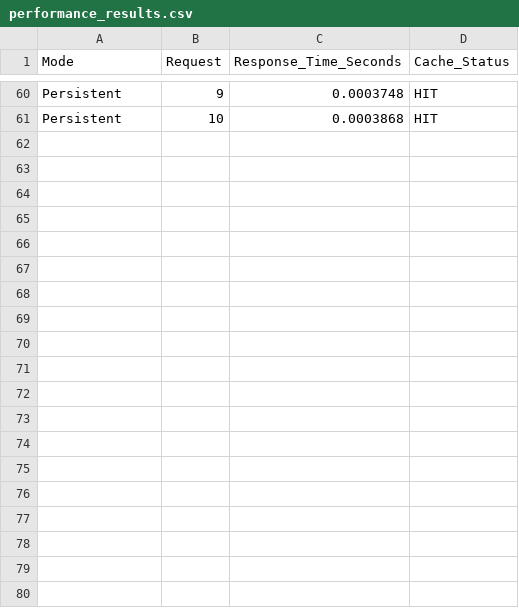
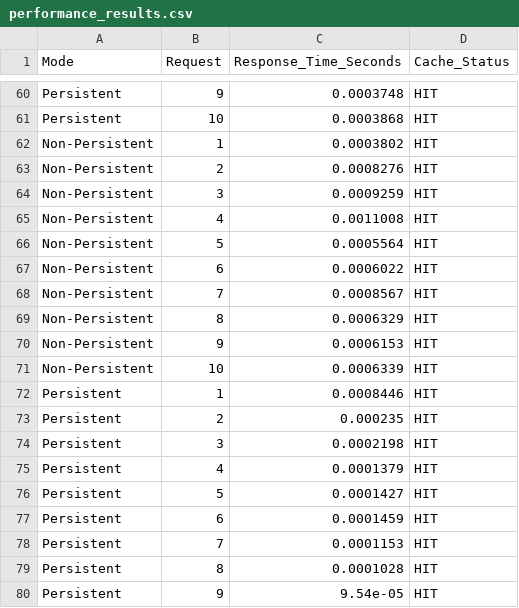
Before and after one commit to Faizan0147/CacheNet, a CSV file: results/performance_results.csv, drawn as a sheet; only a part is shown, gaps mark what is left out; the diff covers the shown part only; the diff names each change by its address in the sheet, - before the commit and + after, or states it on an @@ line.

```diff
--- a/results/performance_results.csv
+++ b/results/performance_results.csv
+row 62: Non-Persistent | 1 | 0.0003802 | HIT
+row 63: Non-Persistent | 2 | 0.0008276 | HIT
+row 64: Non-Persistent | 3 | 0.0009259 | HIT
+row 65: Non-Persistent | 4 | 0.0011008 | HIT
+row 66: Non-Persistent | 5 | 0.0005564 | HIT
+row 67: Non-Persistent | 6 | 0.0006022 | HIT
+row 68: Non-Persistent | 7 | 0.0008567 | HIT
+row 69: Non-Persistent | 8 | 0.0006329 | HIT
+row 70: Non-Persistent | 9 | 0.0006153 | HIT
+row 71: Non-Persistent | 10 | 0.0006339 | HIT
+row 72: Persistent | 1 | 0.0008446 | HIT
+row 73: Persistent | 2 | 0.000235 | HIT
+row 74: Persistent | 3 | 0.0002198 | HIT
+row 75: Persistent | 4 | 0.0001379 | HIT
+row 76: Persistent | 5 | 0.0001427 | HIT
+row 77: Persistent | 6 | 0.0001459 | HIT
+row 78: Persistent | 7 | 0.0001153 | HIT
+row 79: Persistent | 8 | 0.0001028 | HIT
+row 80: Persistent | 9 | 9.54e-05 | HIT
```
Also changed, not shown: 11 added rows elsewhere in this file, 2 other files.
